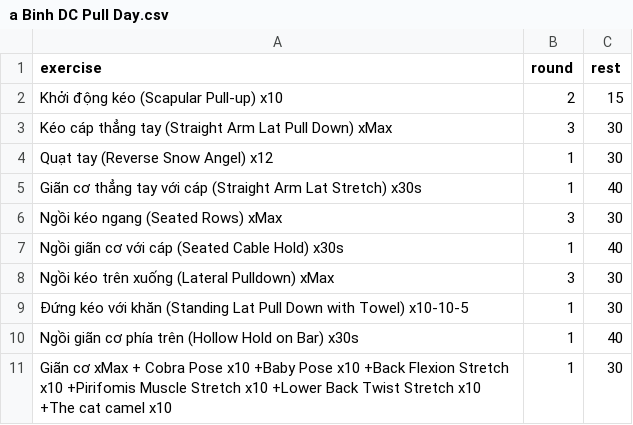
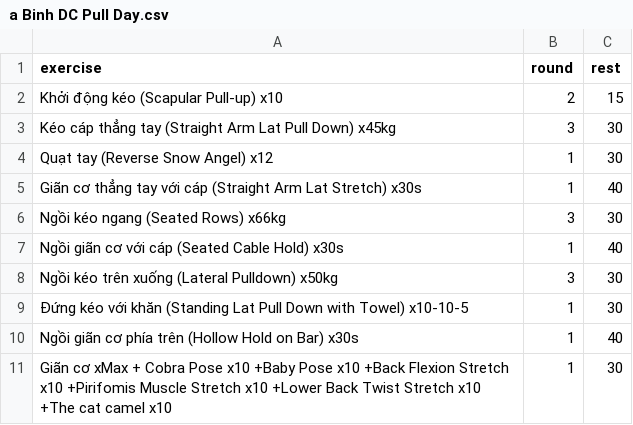
Before and after one commit to taducanh1605/training, a CSV file: Training Program/FullBodyPers/a Binh/a Binh DC Pull Day.csv, drawn as a sheet.

```diff
--- a/Training Program/FullBodyPers/a Binh/a Binh DC Pull Day.csv
+++ b/Training Program/FullBodyPers/a Binh/a Binh DC Pull Day.csv
@@ -2,8 +2,8 @@
 Khởi động kéo (Scapular Pull-up) x10,2,15
-Kéo cáp thẳng tay (Straight Arm Lat Pull Down) xMax,3,30
+Kéo cáp thẳng tay (Straight Arm Lat Pull Down) x45kg,3,30
 Quạt tay (Reverse Snow Angel) x12,1,30
 Giãn cơ thẳng tay với cáp (Straight Arm Lat Stretch) x30s,1,40
-Ngồi kéo ngang (Seated Rows) xMax,3,30
+Ngồi kéo ngang (Seated Rows) x66kg,3,30
 Ngồi giãn cơ với cáp (Seated Cable Hold) x30s,1,40
-Ngồi kéo trên xuống (Lateral Pulldown) xMax,3,30
+Ngồi kéo trên xuống (Lateral Pulldown) x50kg,3,30
 Đứng kéo với khăn (Standing Lat Pull Down with Towel) x10-10-5,1,30
```
Also changed, not shown: Training Program/FullBodyPers/a Binh/a Binh DC Leg Day.csv, Training Program/FullBodyPers/a Binh/a Binh DC Push Day.csv, 1 other file.
